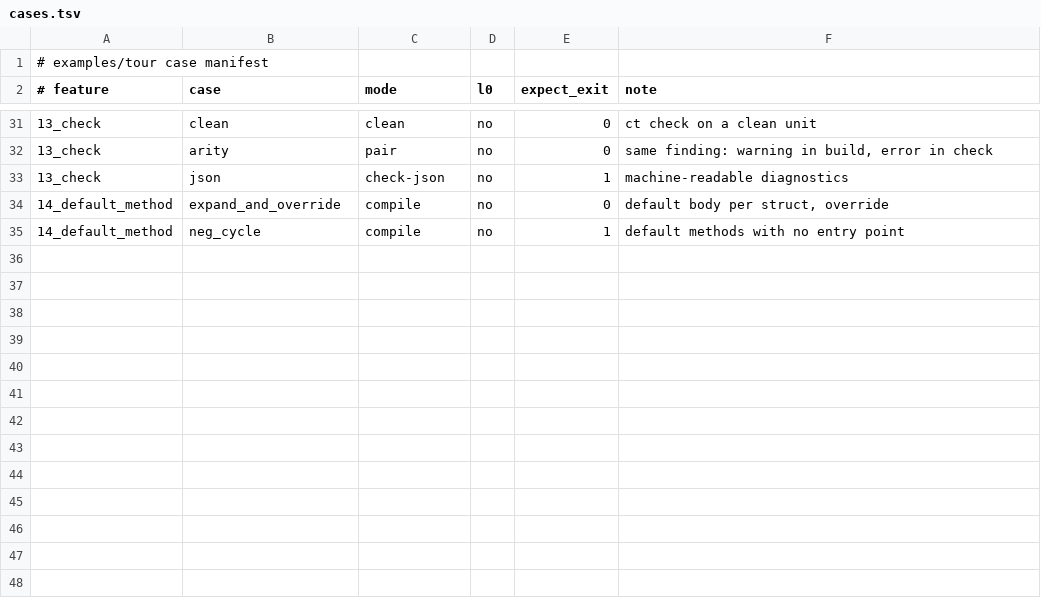
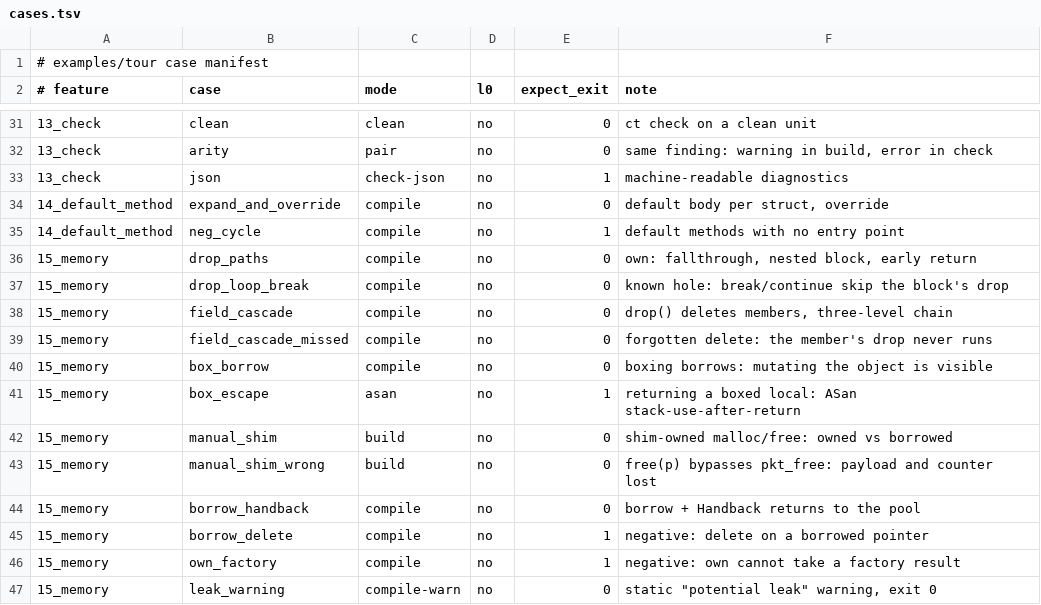
Before and after one commit to samxxu/ct-lang, a TSV file: examples/tour/cases.tsv, drawn as a sheet; only a part is shown, gaps mark what is left out.

Commit message:
examples: add the memory management samples to the feature tour
Twelve cases cover what ct actually ships: AutoDrop on the three normal
exits (fall through, nested block, early return) and the known hole where
break/continue skip the block's release; manual field cascades plus the
version that forgets one delete; boxing as a borrow, with an ASan
stack-use-after-return case for returning a boxed local; shim-owned
malloc/free, both the contract-abiding and the free(p) shortcut; borrow +
Handback returning a pooled object; and two pinned compile errors plus
the conservative potential-leak warning.

run.sh grows a compile-warn mode and an opt-in asan mode. The asan case
is skipped unless ASAN=1, so a plain run never reports a dangling pointer
as green, and the summary now prints the skipped count.

```diff
--- a/examples/tour/cases.tsv
+++ b/examples/tour/cases.tsv
@@ -35 +35,13 @@
 14_default_method|neg_cycle|compile|no|1|default methods with no entry point
+15_memory|drop_paths|compile|no|0|own: fallthrough, nested block, early return
+15_memory|drop_loop_break|compile|no|0|known hole: break/continue skip the block's drop
+15_memory|field_cascade|compile|no|0|drop() deletes members, three-level chain
+15_memory|field_cascade_missed|compile|no|0|forgotten delete: the member's drop never runs
+15_memory|box_borrow|compile|no|0|boxing borrows: mutating the object is visible
+15_memory|box_escape|asan|no|1|returning a boxed local: ASan stack-use-after-return
+15_memory|manual_shim|build|no|0|shim-owned malloc/free: owned vs borrowed
+15_memory|manual_shim_wrong|build|no|0|free(p) bypasses pkt_free: payload and counter lost
+15_memory|borrow_handback|compile|no|0|borrow + Handback returns to the pool
+15_memory|borrow_delete|compile|no|1|negative: delete on a borrowed pointer
+15_memory|own_factory|compile|no|1|negative: own cannot take a factory result
+15_memory|leak_warning|compile-warn|no|0|static "potential leak" warning, exit 0
```
Also changed, not shown: 30 other files.
